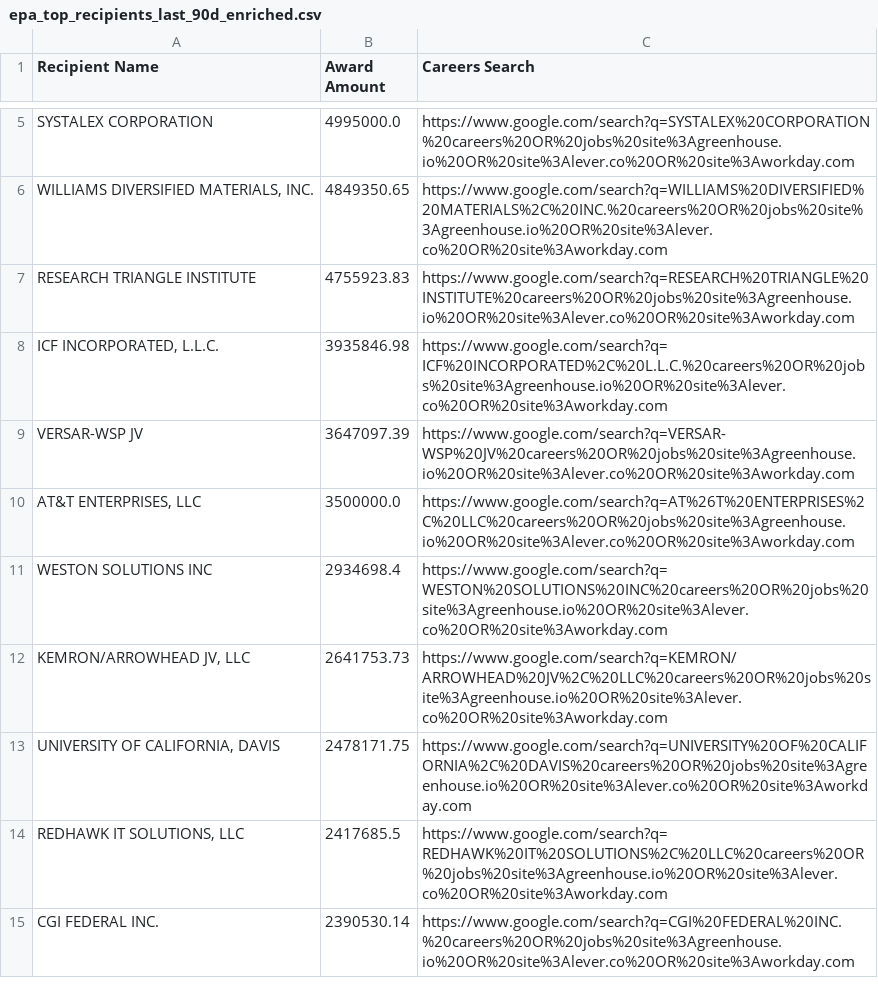
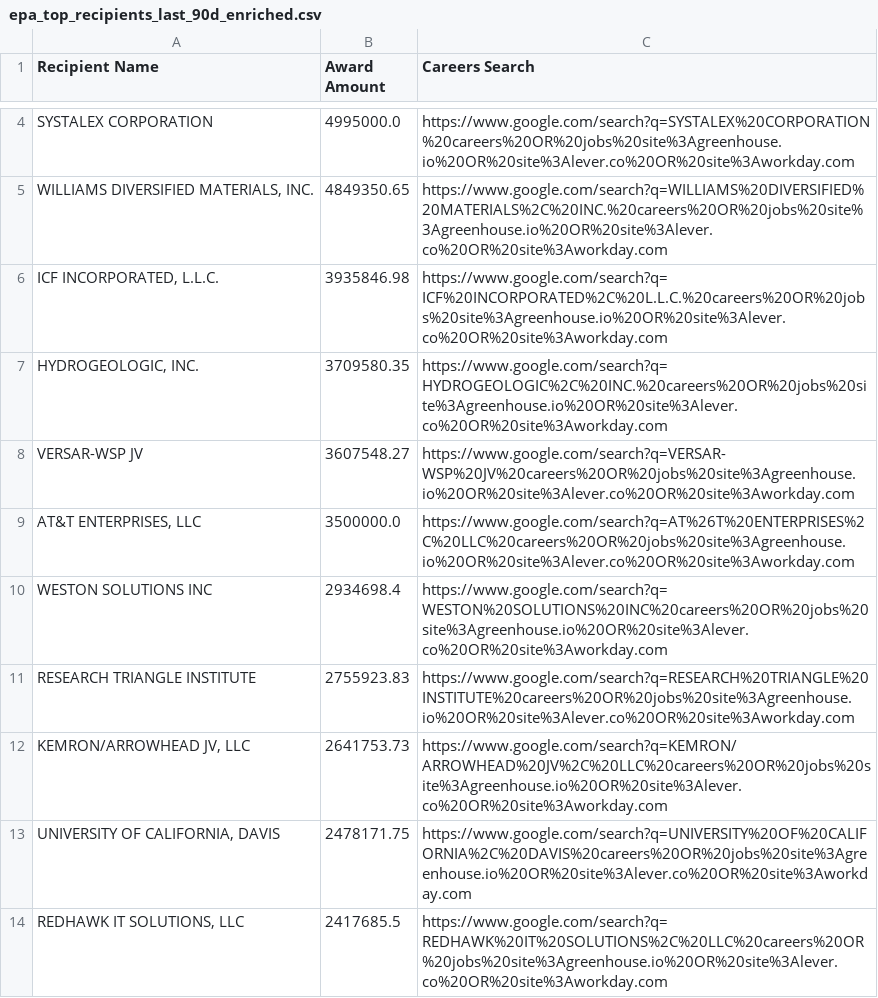
Before and after one commit to feldmangn/nih-awards-tracker, a CSV file: data/epa_top_recipients_last_90d_enriched.csv, drawn as a sheet; only a part is shown, gaps mark what is left out; the shorter side is filled out with more unchanged rows; the diff covers the shown part only.

```diff
--- a/data/epa_top_recipients_last_90d_enriched.csv
+++ b/data/epa_top_recipients_last_90d_enriched.csv
@@ -6,7 +5,8 @@ SYSTALEX CORPORATION,4995000.0,https://www.google.com/search?q=SYSTALEX%20CORPOR
 "WILLIAMS DIVERSIFIED MATERIALS, INC.",4849350.65,https://www.google.com/search?q=WILLIAMS%20DIVERSIFIED%20MATERIALS%2C%20INC.%20careers%20OR%20jobs%20site%3Agreenhouse.io%20OR%20site%3Alever.co%20OR%20site%3Aworkday.com
-RESEARCH TRIANGLE INSTITUTE,4755923.83,https://www.google.com/search?q=RESEARCH%20TRIANGLE%20INSTITUTE%20careers%20OR%20jobs%20site%3Agreenhouse.io%20OR%20site%3Alever.co%20OR%20site%3Aworkday.com
 "ICF INCORPORATED, L.L.C.",3935846.98,https://www.google.com/search?q=ICF%20INCORPORATED%2C%20L.L.C.%20careers%20OR%20jobs%20site%3Agreenhouse.io%20OR%20site%3Alever.co%20OR%20site%3Aworkday.com
-VERSAR-WSP JV,3647097.39,https://www.google.com/search?q=VERSAR-WSP%20JV%20careers%20OR%20jobs%20site%3Agreenhouse.io%20OR%20site%3Alever.co%20OR%20site%3Aworkday.com
+"HYDROGEOLOGIC, INC.",3709580.35,https://www.google.com/search?q=HYDROGEOLOGIC%2C%20INC.%20careers%20OR%20jobs%20site%3Agreenhouse.io%20OR%20site%3Alever.co%20OR%20site%3Aworkday.com
+VERSAR-WSP JV,3607548.27,https://www.google.com/search?q=VERSAR-WSP%20JV%20careers%20OR%20jobs%20site%3Agreenhouse.io%20OR%20site%3Alever.co%20OR%20site%3Aworkday.com
 "AT&T ENTERPRISES, LLC",3500000.0,https://www.google.com/search?q=AT%26T%20ENTERPRISES%2C%20LLC%20careers%20OR%20jobs%20site%3Agreenhouse.io%20OR%20site%3Alever.co%20OR%20site%3Aworkday.com
 WESTON SOLUTIONS INC,2934698.4,https://www.google.com/search?q=WESTON%20SOLUTIONS%20INC%20careers%20OR%20jobs%20site%3Agreenhouse.io%20OR%20site%3Alever.co%20OR%20site%3Aworkday.com
+RESEARCH TRIANGLE INSTITUTE,2755923.83,https://www.google.com/search?q=RESEARCH%20TRIANGLE%20INSTITUTE%20careers%20OR%20jobs%20site%3Agreenhouse.io%20OR%20site%3Alever.co%20OR%20site%3Aworkday.com
 "KEMRON/ARROWHEAD JV, LLC",2641753.73,https://www.google.com/search?q=KEMRON/ARROWHEAD%20JV%2C%20LLC%20careers%20OR%20jobs%20site%3Agreenhouse.io%20OR%20site%3Alever.co%20OR%20site%3Aworkday.com
```
Also changed, not shown: 10 added rows, 15 removed rows, 99 moved rows and 6 edited cells elsewhere in this file, data/cms_awards_last_90d.csv, data/doe_top_recipients_last_90d_enriched.csv, 22 other files.
